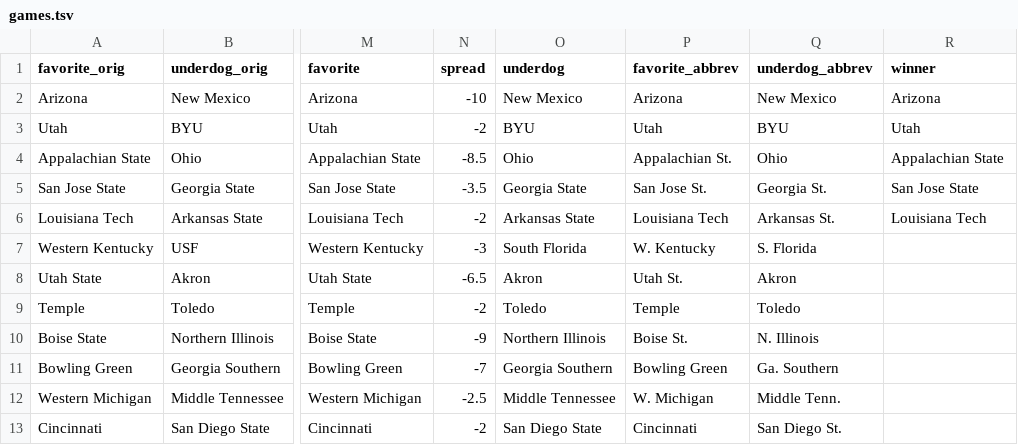
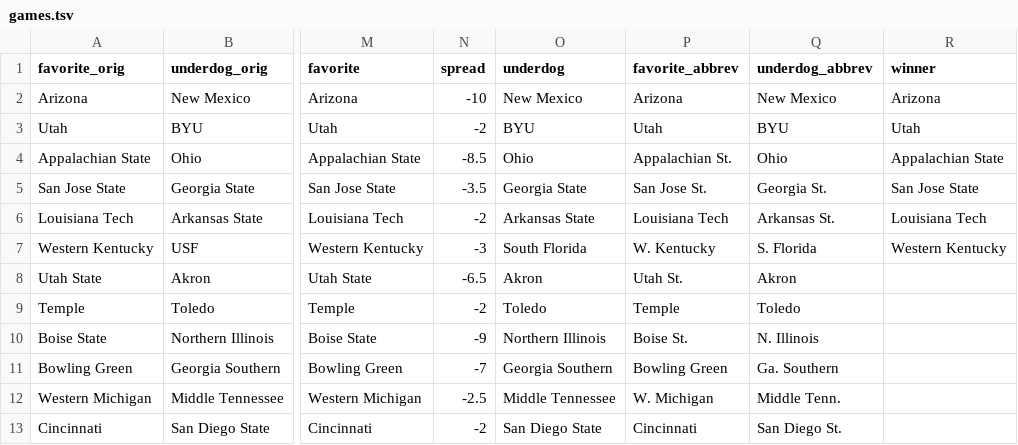
Before and after one commit to rjmorris/bowl_pickem, a TSV file: 2015/data/games.tsv, drawn as a sheet; only a part is shown, gaps mark what is left out; the diff names each change by its address in the sheet, - before the commit and + after, or states it on an @@ line.

Commit message:
Updated with results of latest games.

```diff
--- a/2015/data/games.tsv
+++ b/2015/data/games.tsv
-R7 (winner): (empty)
+R7 (winner): Western Kentucky
```
